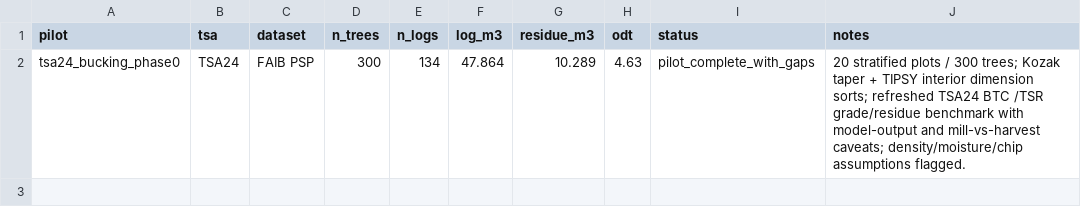
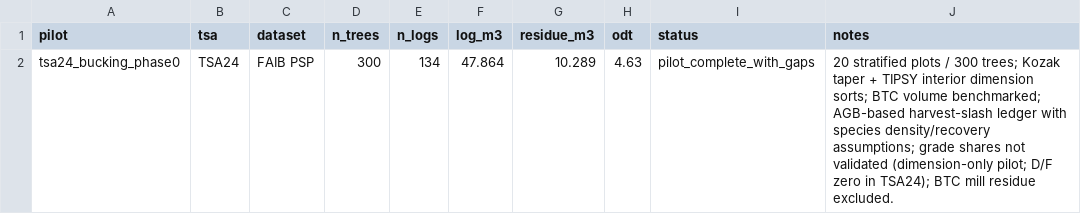
Before and after one commit to UBC-FRESH/clews-c2070-fresh, a CSV file: metadata/bucking-pilots.csv, drawn as a sheet.

Commit message:
Add TSA24 BTC volume benchmark and harvest-slash ledger

```diff
--- a/metadata/bucking-pilots.csv
+++ b/metadata/bucking-pilots.csv
@@ -1,2 +1,2 @@
 pilot,tsa,dataset,n_trees,n_logs,log_m3,residue_m3,odt,status,notes
-tsa24_bucking_phase0,TSA24,FAIB PSP,300,134,47.864,10.289,4.63,pilot_complete_with_gaps,20 stratified plots / 300 trees; Kozak taper + TIPSY interior dimension sorts; refreshed TSA24 BTC /TSR grade/residue benchmark with model-output and mill-vs-harvest caveats; density/moisture/chip assumptions flagged.
+tsa24_bucking_phase0,TSA24,FAIB PSP,300,134,47.864,10.289,4.63,pilot_complete_with_gaps,20 stratified plots / 300 trees; Kozak taper + TIPSY interior dimension sorts; BTC volume benchmarked; AGB-based harvest-slash ledger with species density/recovery assumptions; grade shares not validated (dimension-only pilot; D/F zero in TSA24); BTC mill residue excluded.
```
Also changed, not shown: 9 other files.
